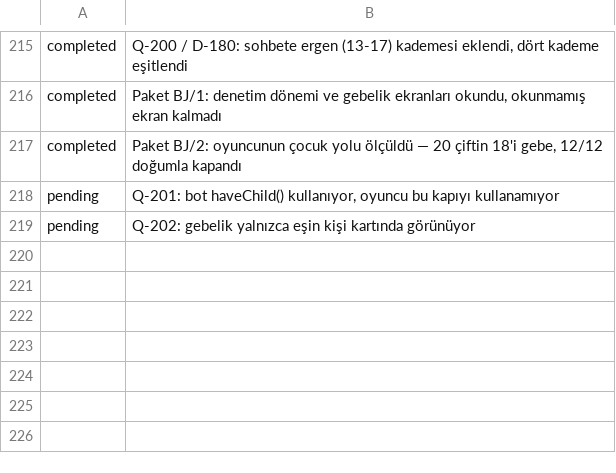
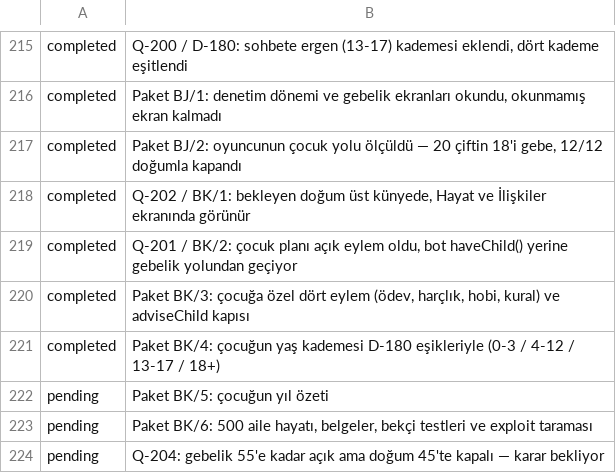
Before and after one commit to fahrettinkoksal/bir--m-r, a TSV file: docs/planner/tasks.tsv, drawn as a sheet; only a part is shown, gaps mark what is left out.

```diff
--- a/docs/planner/tasks.tsv
+++ b/docs/planner/tasks.tsv
@@ -217,3 +217,8 @@ completed	Paket BJ/1: denetim dönemi ve gebelik ekranları okundu, okunmamış
 completed	Paket BJ/2: oyuncunun çocuk yolu ölçüldü — 20 çiftin 18'i gebe, 12/12 doğumla kapandı
-pending	Q-201: bot haveChild() kullanıyor, oyuncu bu kapıyı kullanamıyor
-pending	Q-202: gebelik yalnızca eşin kişi kartında görünüyor
+completed	Q-202 / BK/1: bekleyen doğum üst künyede, Hayat ve İlişkiler ekranında görünür
+completed	Q-201 / BK/2: çocuk planı açık eylem oldu, bot haveChild() yerine gebelik yolundan geçiyor
+completed	Paket BK/3: çocuğa özel dört eylem (ödev, harçlık, hobi, kural) ve adviseChild kapısı
+completed	Paket BK/4: çocuğun yaş kademesi D-180 eşikleriyle (0-3 / 4-12 / 13-17 / 18+)
+pending	Paket BK/5: çocuğun yıl özeti
+pending	Paket BK/6: 500 aile hayatı, belgeler, bekçi testleri ve exploit taraması
+pending	Q-204: gebelik 55'e kadar açık ama doğum 45'te kapalı — karar bekliyor
```
Also changed, not shown: 3 other files.
